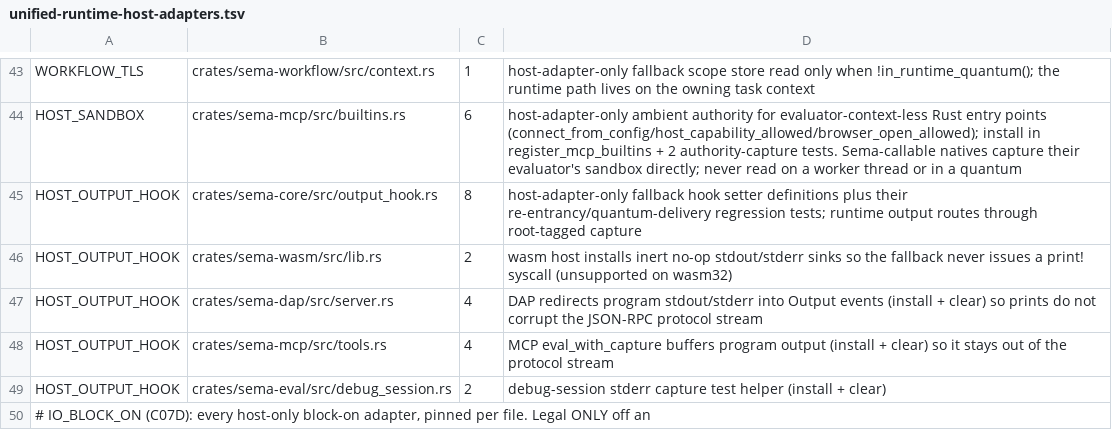
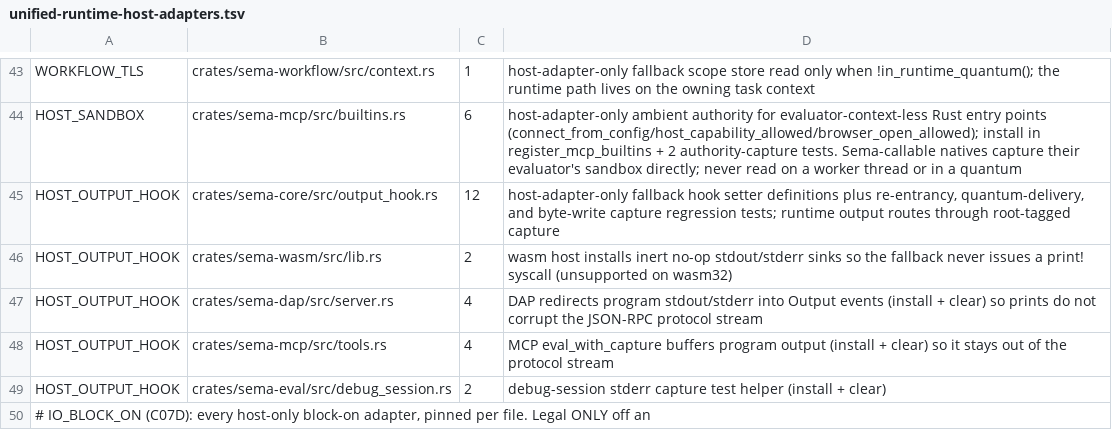
Before and after one commit to sema-lisp/sema, a TSV file: scripts/unified-runtime-host-adapters.tsv, drawn as a sheet; only a part is shown, gaps mark what is left out.

Commit message:
fix(io): preserve bytes and filenames and report invalid operations

```diff
--- a/scripts/unified-runtime-host-adapters.tsv
+++ b/scripts/unified-runtime-host-adapters.tsv
@@ -44,3 +44,3 @@ WORKFLOW_TLS	crates/sema-workflow/src/context.rs	1	host-adapter-only fallback sc
 HOST_SANDBOX	crates/sema-mcp/src/builtins.rs	6	host-adapter-only ambient authority for evaluator-context-less Rust entry points (connect_from_config/host_capability_allowed/browser_open_allowed); install in register_mcp_builtins + 2 authority-capture tests. Sema-callable natives capture their evaluator's sandbox directly; never read on a worker thread or in a quantum
-HOST_OUTPUT_HOOK	crates/sema-core/src/output_hook.rs	8	host-adapter-only fallback hook setter definitions plus their re-entrancy/quantum-delivery regression tests; runtime output routes through root-tagged capture
+HOST_OUTPUT_HOOK	crates/sema-core/src/output_hook.rs	12	host-adapter-only fallback hook setter definitions plus re-entrancy, quantum-delivery, and byte-write capture regression tests; runtime output routes through root-tagged capture
 HOST_OUTPUT_HOOK	crates/sema-wasm/src/lib.rs	2	wasm host installs inert no-op stdout/stderr sinks so the fallback never issues a print! syscall (unsupported on wasm32)
```
Also changed, not shown: 10 other files.
